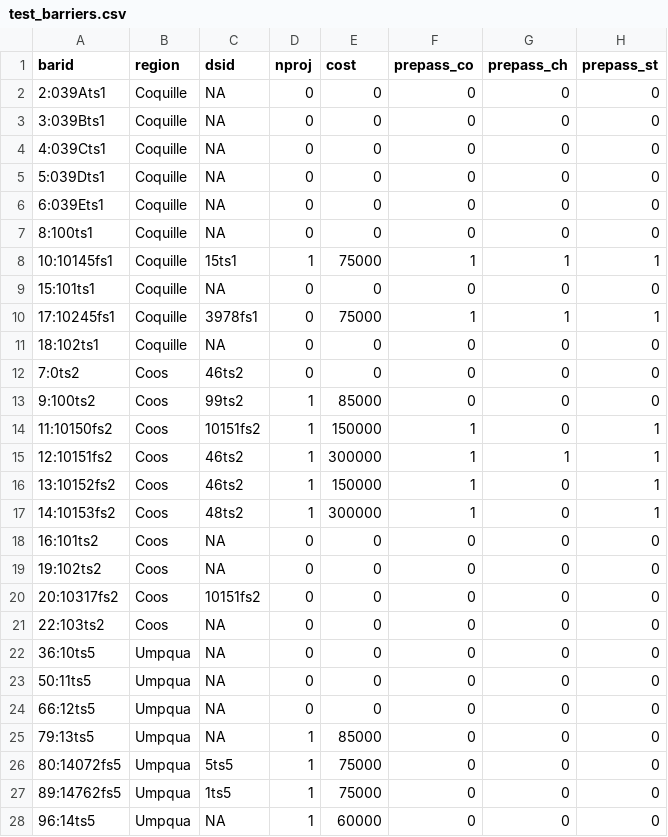
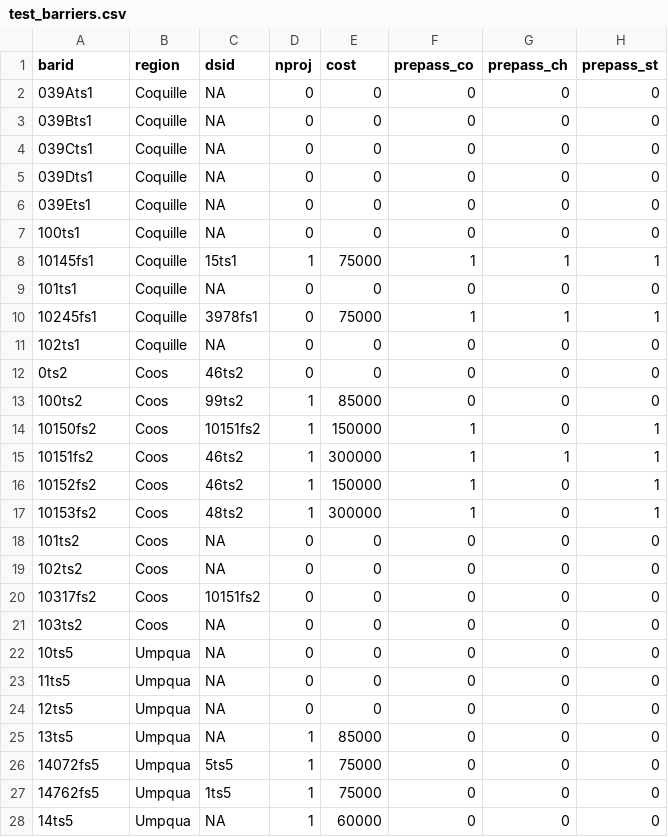
Before and after one commit to conery/tidegates, a CSV file: static/test_barriers.csv, drawn as a sheet; only a part is shown; the diff covers the shown part only; the diff names each change by its address in the sheet, - before the commit and + after, or states it on an @@ line.

Commit message:
Define restoration targets in barriers module

```diff
--- a/static/test_barriers.csv
+++ b/static/test_barriers.csv
-A2 (barid): 2:039Ats1
+A2 (barid): 039Ats1
-A3 (barid): 3:039Bts1
+A3 (barid): 039Bts1
-A4 (barid): 4:039Cts1
+A4 (barid): 039Cts1
-A5 (barid): 5:039Dts1
+A5 (barid): 039Dts1
-A6 (barid): 6:039Ets1
+A6 (barid): 039Ets1
-A7 (barid): 8:100ts1
+A7 (barid): 100ts1
-A8 (barid): 10:10145fs1
+A8 (barid): 10145fs1
-A9 (barid): 15:101ts1
+A9 (barid): 101ts1
-A10 (barid): 17:10245fs1
+A10 (barid): 10245fs1
-A11 (barid): 18:102ts1
+A11 (barid): 102ts1
-A12 (barid): 7:0ts2
+A12 (barid): 0ts2
-A13 (barid): 9:100ts2
+A13 (barid): 100ts2
-A14 (barid): 11:10150fs2
+A14 (barid): 10150fs2
-A15 (barid): 12:10151fs2
+A15 (barid): 10151fs2
-A16 (barid): 13:10152fs2
+A16 (barid): 10152fs2
-A17 (barid): 14:10153fs2
+A17 (barid): 10153fs2
-A18 (barid): 16:101ts2
+A18 (barid): 101ts2
-A19 (barid): 19:102ts2
+A19 (barid): 102ts2
-A20 (barid): 20:10317fs2
+A20 (barid): 10317fs2
-A21 (barid): 22:103ts2
+A21 (barid): 103ts2
-A22 (barid): 36:10ts5
+A22 (barid): 10ts5
-A23 (barid): 50:11ts5
+A23 (barid): 11ts5
-A24 (barid): 66:12ts5
+A24 (barid): 12ts5
-A25 (barid): 79:13ts5
+A25 (barid): 13ts5
-A26 (barid): 80:14072fs5
+A26 (barid): 14072fs5
-A27 (barid): 89:14762fs5
+A27 (barid): 14762fs5
-A28 (barid): 96:14ts5
+A28 (barid): 14ts5
```
Also changed, not shown: 3 edited cells elsewhere in this file, 3 other files.
